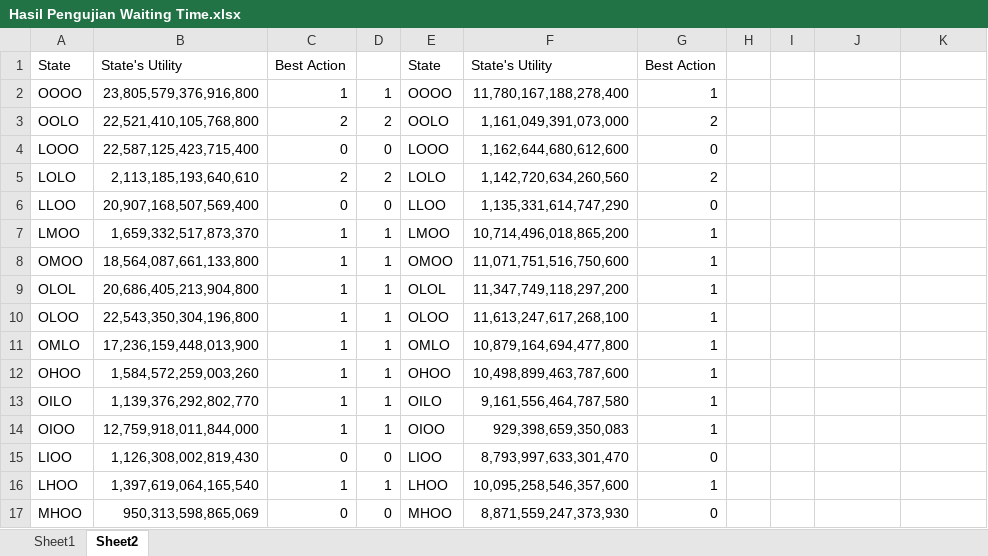
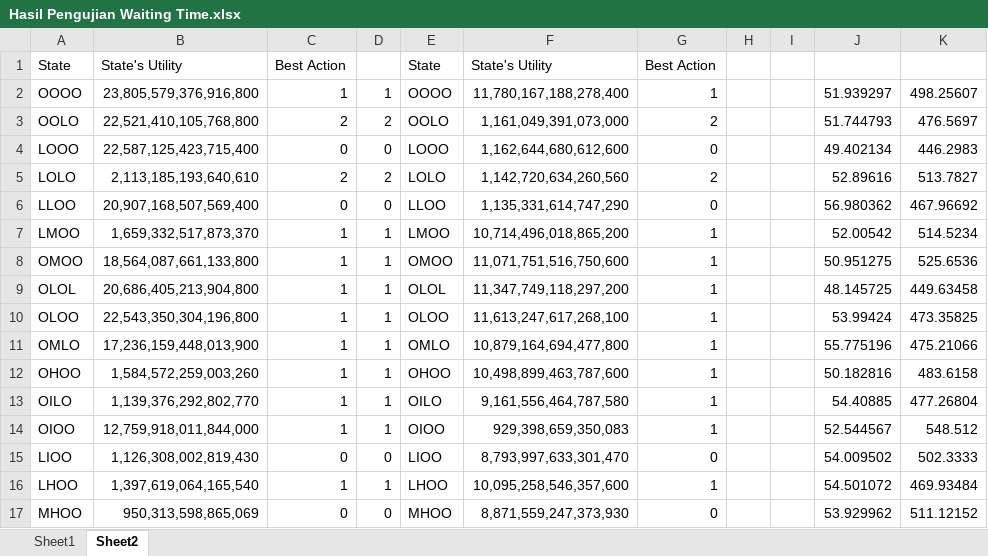
Before and after one commit to berylgithub/gldmdp, an Excel workbook: Test results/Hasil Pengujian Waiting Time.xlsx, sheet Sheet2, drawn as a sheet; only a part is shown; values as stored, in another font and other column widths than the file's, no borders; the diff covers the shown part only; the diff names each change by its address in the sheet, - before the commit and + after, or states it on an @@ line.

```diff
--- a/Test results/Hasil Pengujian Waiting Time.xlsx (sheet Sheet2)
+++ b/Test results/Hasil Pengujian Waiting Time.xlsx (sheet Sheet2)
-J2: (empty)
+J2: 51.939297
-K2: (empty)
+K2: 498.25607
-J3: (empty)
+J3: 51.744793
-K3: (empty)
+K3: 476.5697
-J4: (empty)
+J4: 49.402134
-K4: (empty)
+K4: 446.2983
-J5: (empty)
+J5: 52.89616
-K5: (empty)
+K5: 513.7827
-J6: (empty)
+J6: 56.980362
-K6: (empty)
+K6: 467.96692
-J7: (empty)
+J7: 52.00542
-K7: (empty)
+K7: 514.5234
-J8: (empty)
+J8: 50.951275
-K8: (empty)
+K8: 525.6536
-J9: (empty)
+J9: 48.145725
-K9: (empty)
+K9: 449.63458
-J10: (empty)
+J10: 53.99424
-K10: (empty)
+K10: 473.35825
-J11: (empty)
+J11: 55.775196
-K11: (empty)
+K11: 475.21066
-J12: (empty)
+J12: 50.182816
-K12: (empty)
+K12: 483.6158
-J13: (empty)
+J13: 54.40885
-K13: (empty)
+K13: 477.26804
-J14: (empty)
+J14: 52.544567
-K14: (empty)
+K14: 548.512
-J15: (empty)
+J15: 54.009502
-K15: (empty)
+K15: 502.3333
-J16: (empty)
+J16: 54.501072
-K16: (empty)
+K16: 469.93484
-J17: (empty)
+J17: 53.929962
-K17: (empty)
+K17: 511.12152
```
Also changed, not shown: 28 edited cells elsewhere in this sheet, sheet Sheet1, formulas that keep their value, charts or pictures, 3 other files.
